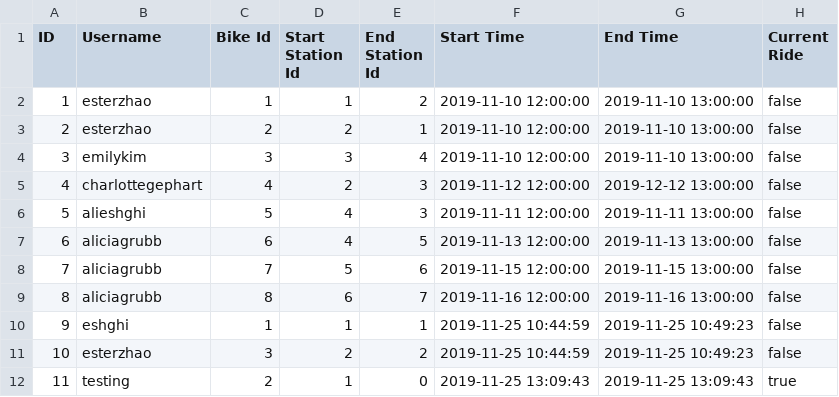
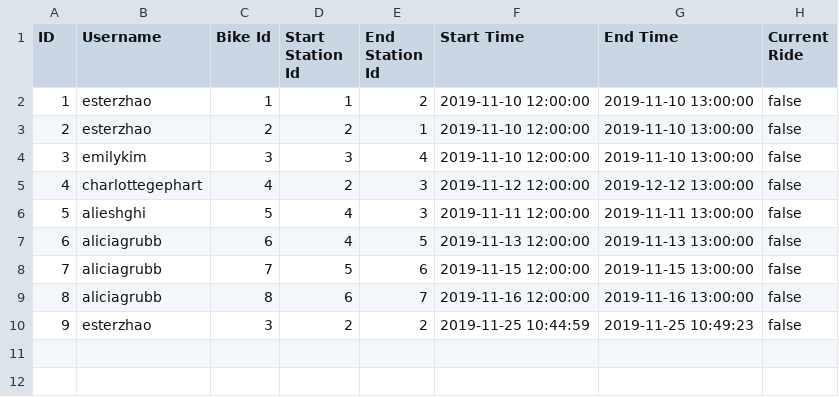
Before and after one commit to eyk801/SWE-A4-A5, a CSV file: data-files/ride-data.csv, drawn as a sheet; removed rows and columns are numbered as before the commit, all else as after; the diff names each change by its address in the sheet, - before the commit and + after, or states it on an @@ line.

Commit message:
Clean up data files

```diff
--- a/data-files/ride-data.csv
+++ b/data-files/ride-data.csv
-row 10: 9 | eshghi | 1 | 1 | 1 | 2019-11-25 10:44:59 | 2019-11-25 10:49:23 | false
@@ column A (ID) renumbered in row 10 @@
-row 12: 11 | testing | 2 | 1 | 0 | 2019-11-25 13:09:43 | 2019-11-25 13:09:43 | true
```
Also changed, not shown: data-files/bike-data.csv, data-files/station-data.csv, 2 other files.
